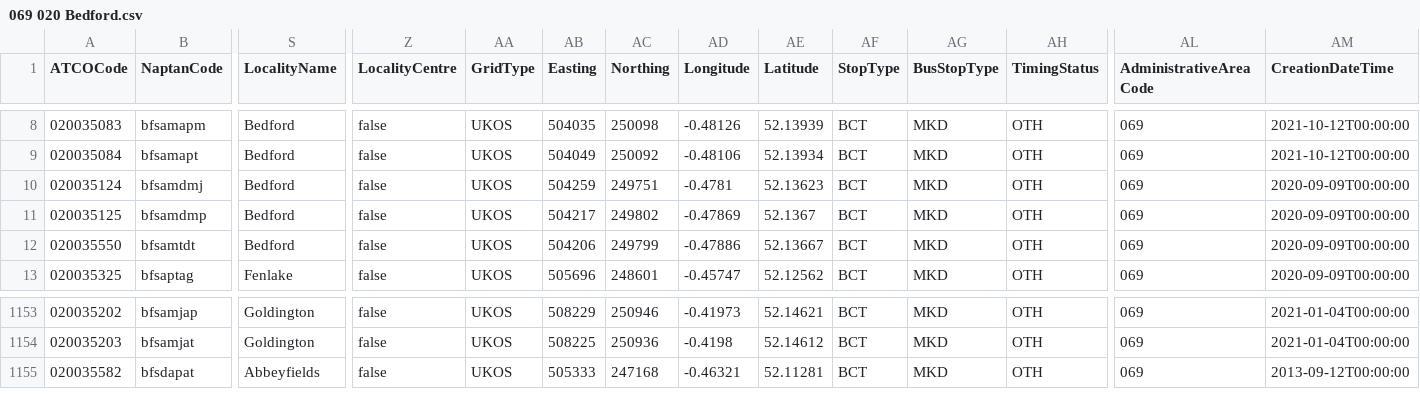
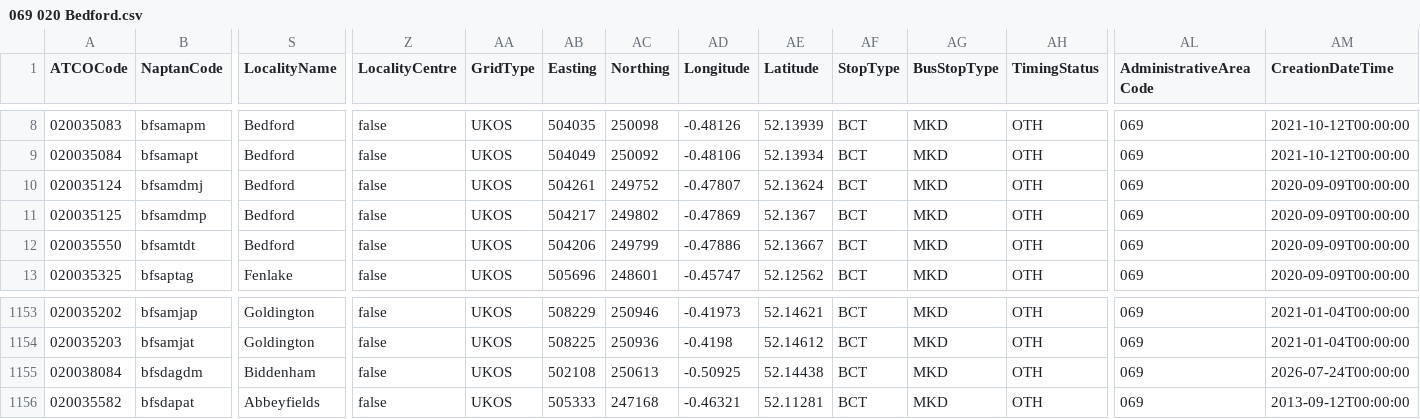
Before and after one commit to bustimes/scrapings, a CSV file: naptan/069 020 Bedford.csv, drawn as a sheet; only a part is shown, gaps mark what is left out; rows hold the shown columns only; the diff names each change by its address in the sheet, - before the commit and + after, or states it on an @@ line.

```diff
--- a/naptan/069 020 Bedford.csv
+++ b/naptan/069 020 Bedford.csv
-AB10 (Easting): 504259
+AB10 (Easting): 504261
-AC10 (Northing): 249751
+AC10 (Northing): 249752
-AD10 (Longitude): -0.4781
+AD10 (Longitude): -0.47807
-AE10 (Latitude): 52.13623
+AE10 (Latitude): 52.13624
+row 1155: 020038084 | bfsdagdm | Biddenham | false | UKOS | 502108 | 250613 | -0.50925 | 52.14438 | BCT | MKD | OTH | 069 | 2026-07-24T00:00:00
```
Also changed, not shown: naptan/001 018 Bath & North East Somerset.csv, naptan/023 209 Herefordshire.csv, 14 other files.
